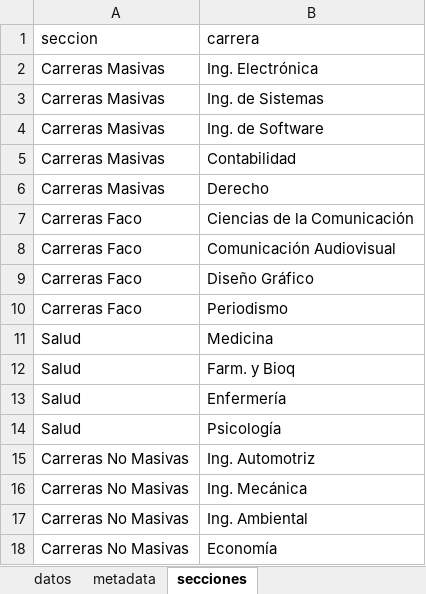
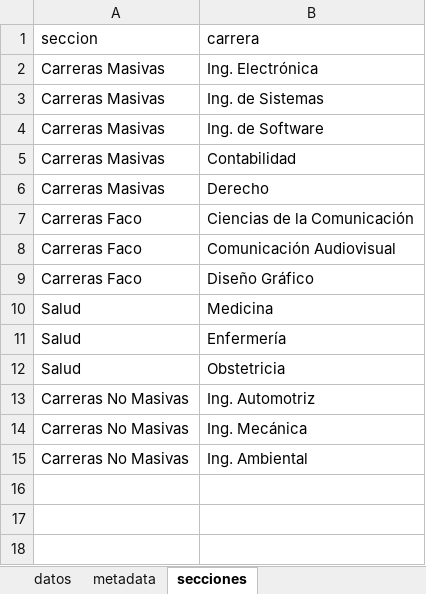
Before and after one commit to Brayan8Ch/AutoPPT, an Excel workbook: ejemplo.xlsx, sheet secciones, drawn as a sheet; values as stored, in another font and other column widths than the file's, no borders; removed rows and columns are numbered as before the commit, all else as after; the diff names each change by its address in the sheet, - before the commit and + after, or states it on an @@ line.

Commit message:
feat: expandir las carreras inline bajo la sección activa
- la fila de lista se mueve para quedar justo debajo de la tarjeta de la
  sección activa, empujando las secciones de abajo (antes iba al fondo)
- la posición de la lista y de la flecha se recalculan según dónde quede
- ejemplo.xlsx: Salud = Medicina/Enfermería/Obstetricia

```diff
--- a/ejemplo.xlsx (sheet secciones)
+++ b/ejemplo.xlsx (sheet secciones)
-row 10: Carreras Faco | Periodismo
-row 12: Salud | Farm. y Bioq
-B12 (carrera): Psicología
+B12 (carrera): Obstetricia
-row 18: Carreras No Masivas | Economía
```
Also changed, not shown: 3 other files.
